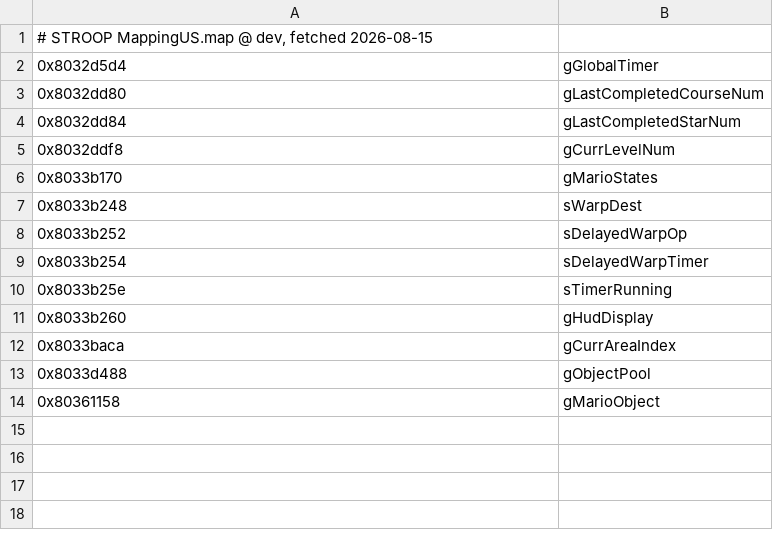
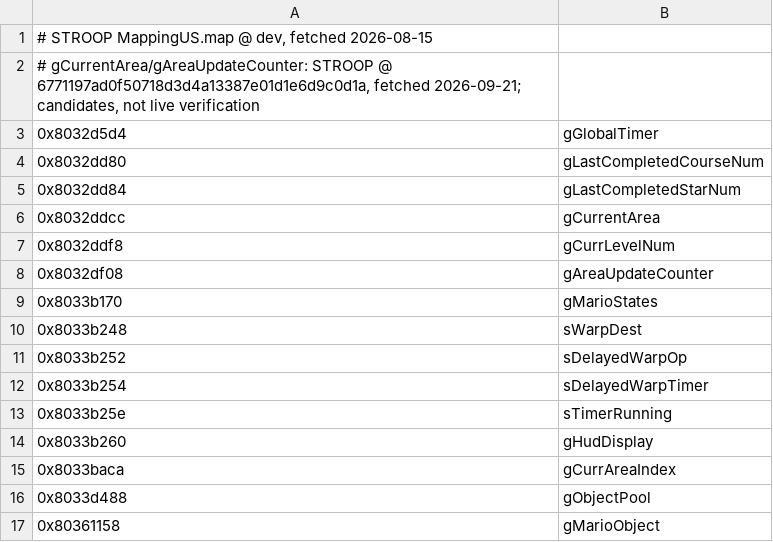
Before and after one commit to griffinbeels/SM64-Trainer, a TSV file: src/sm64_events/data/symbols_us.tsv, drawn as a sheet.

```diff
--- a/src/sm64_events/data/symbols_us.tsv
+++ b/src/sm64_events/data/symbols_us.tsv
@@ -1,2 +1,3 @@
 # STROOP MappingUS.map @ dev, fetched 2026-08-15
+# gCurrentArea/gAreaUpdateCounter: STROOP @ 6771197ad0f50718d3d4a13387e01d1e6d9c0d1a, fetched 2026-09-21; candidates, not live verification
 0x8032d5d4	gGlobalTimer
@@ -4,3 +5,5 @@
 0x8032dd84	gLastCompletedStarNum
+0x8032ddcc	gCurrentArea
 0x8032ddf8	gCurrLevelNum
+0x8032df08	gAreaUpdateCounter
 0x8033b170	gMarioStates
```
Also changed, not shown: src/sm64_events/data/symbols_jp.tsv, 1 other file.
